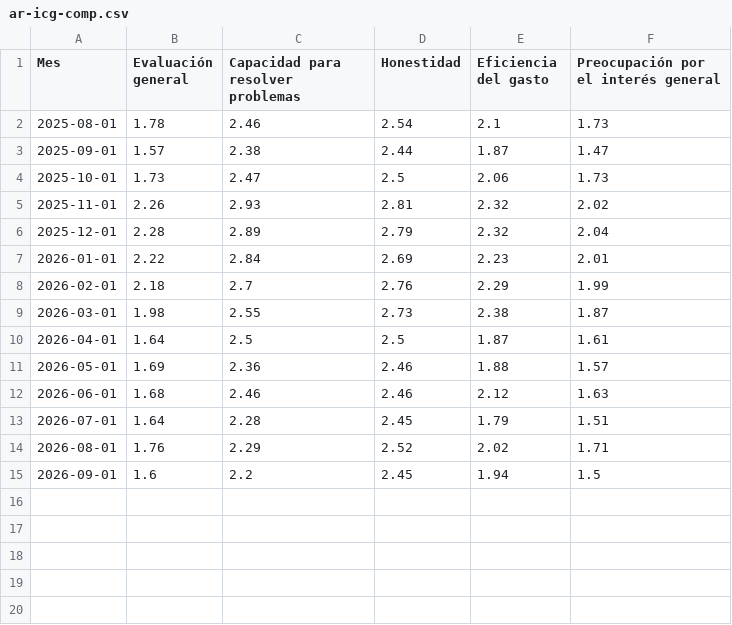
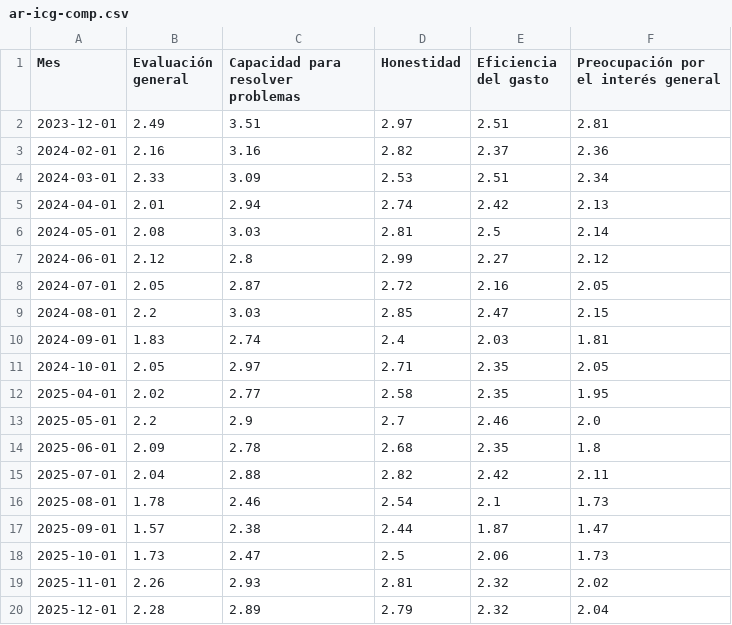
Before and after one commit to franciscolivero/ArgentinaPoliticalMonitor, a CSV file: charts_data/ar-icg-comp.csv, drawn as a sheet; only a part is shown; the shorter side is filled out with more unchanged rows.

```diff
--- a/charts_data/ar-icg-comp.csv
+++ b/charts_data/ar-icg-comp.csv
@@ -1,2 +1,16 @@
 Mes,Evaluación general,Capacidad para resolver problemas,Honestidad,Eficiencia del gasto,Preocupación por el interés general
+2023-12-01,2.49,3.51,2.97,2.51,2.81
+2024-02-01,2.16,3.16,2.82,2.37,2.36
+2024-03-01,2.33,3.09,2.53,2.51,2.34
+2024-04-01,2.01,2.94,2.74,2.42,2.13
+2024-05-01,2.08,3.03,2.81,2.5,2.14
+2024-06-01,2.12,2.8,2.99,2.27,2.12
+2024-07-01,2.05,2.87,2.72,2.16,2.05
+2024-08-01,2.2,3.03,2.85,2.47,2.15
+2024-09-01,1.83,2.74,2.4,2.03,1.81
+2024-10-01,2.05,2.97,2.71,2.35,2.05
+2025-04-01,2.02,2.77,2.58,2.35,1.95
+2025-05-01,2.2,2.9,2.7,2.46,2.0
+2025-06-01,2.09,2.78,2.68,2.35,1.8
+2025-07-01,2.04,2.88,2.82,2.42,2.11
 2025-08-01,1.78,2.46,2.54,2.1,1.73
```
Also changed, not shown: charts_data/ar-polymarket.csv, charts_data/ar-runoff.csv, 7 other files.
